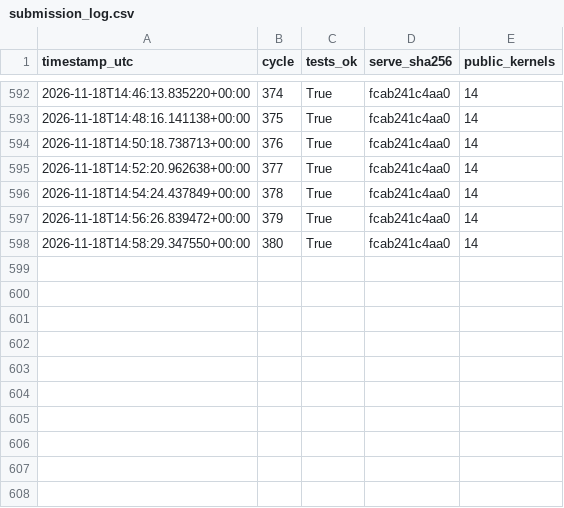
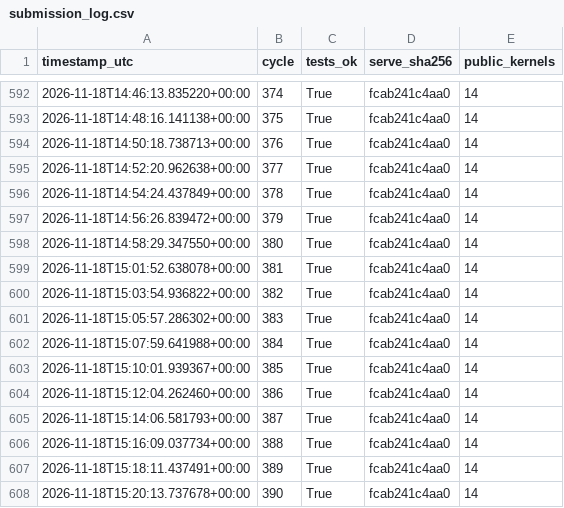
Before and after one commit to jun-matsui/ple-agent-harness, a CSV file: docs/submission_log.csv, drawn as a sheet; only a part is shown, gaps mark what is left out; the diff names each change by its address in the sheet, - before the commit and + after, or states it on an @@ line.

Commit message:
Auto-evolve cycle 391: verify_open_channel_hydraulic_jump

```diff
--- a/docs/submission_log.csv
+++ b/docs/submission_log.csv
+row 599: 2026-11-18T15:01:52.638078+00:00 | 381 | True | fcab241c4aa0 | 14
+row 600: 2026-11-18T15:03:54.936822+00:00 | 382 | True | fcab241c4aa0 | 14
+row 601: 2026-11-18T15:05:57.286302+00:00 | 383 | True | fcab241c4aa0 | 14
+row 602: 2026-11-18T15:07:59.641988+00:00 | 384 | True | fcab241c4aa0 | 14
+row 603: 2026-11-18T15:10:01.939367+00:00 | 385 | True | fcab241c4aa0 | 14
+row 604: 2026-11-18T15:12:04.262460+00:00 | 386 | True | fcab241c4aa0 | 14
+row 605: 2026-11-18T15:14:06.581793+00:00 | 387 | True | fcab241c4aa0 | 14
+row 606: 2026-11-18T15:16:09.037734+00:00 | 388 | True | fcab241c4aa0 | 14
+row 607: 2026-11-18T15:18:11.437491+00:00 | 389 | True | fcab241c4aa0 | 14
+row 608: 2026-11-18T15:20:13.737678+00:00 | 390 | True | fcab241c4aa0 | 14
```
Also changed, not shown: 5 other files.
